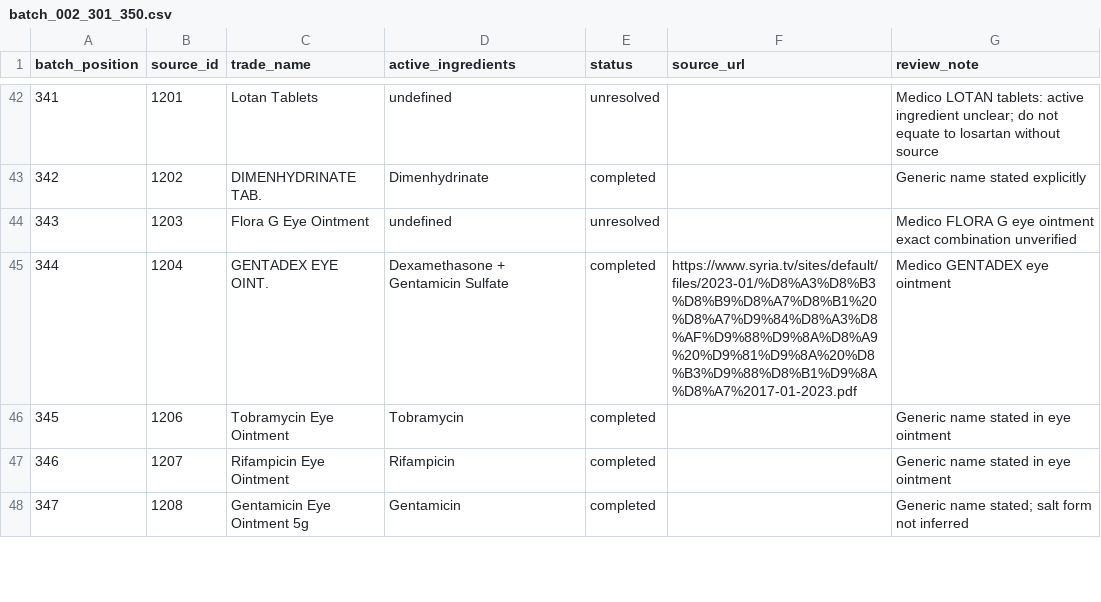
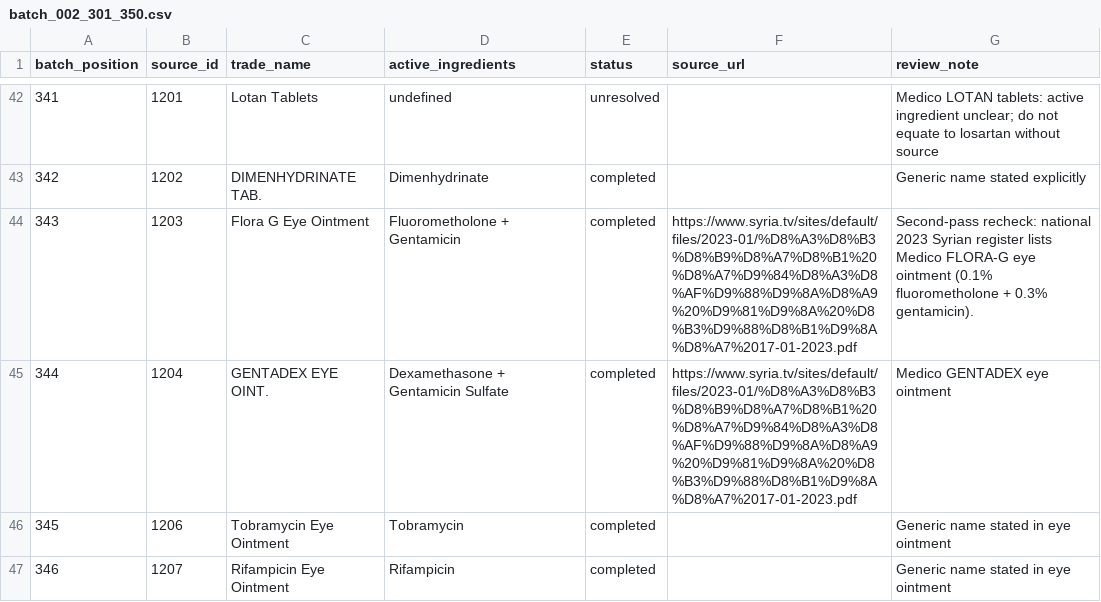
Before and after one commit to Sherko231/sherko_pharma, a CSV file: data/active_ingredients_progress/batch_002_301_350.csv, drawn as a sheet; only a part is shown, gaps mark what is left out; the shorter side is filled out with more unchanged rows.

Commit message:
data: resolve Flora-G ophthalmic ointment using manufacturer-linked Syrian register

```diff
--- a/data/active_ingredients_progress/batch_002_301_350.csv
+++ b/data/active_ingredients_progress/batch_002_301_350.csv
@@ -43,3 +43,3 @@ batch_position,source_id,trade_name,active_ingredients,status,source_url,review_
 342,1202,DIMENHYDRINATE TAB.,Dimenhydrinate,completed,,Generic name stated explicitly
-343,1203,Flora G Eye Ointment,undefined,unresolved,,Medico FLORA G eye ointment exact combination unverified
+343,1203,Flora G Eye Ointment,Fluorometholone + Gentamicin,completed,https://www.syria.tv/sites/default/files/2023-01/%D8%A3%D8%B3%D8%B9%D8%A7%D8%B1%20%D8%A7%D9%84%D8%A3%D8%AF%D9%88%D9%8A%D8%A9%20%D9%81%D9%8A%20%D8%B3%D9%88%D8%B1%D9%8A%D8%A7%2017-01-2023.pdf,Second-pass recheck: national 2023 Syrian register lists Medico FLORA-G eye ointment (0.1% fluorometholone + 0.3% gentamicin).
 344,1204,GENTADEX EYE OINT.,Dexamethasone + Gentamicin Sulfate,completed,https://www.syria.tv/sites/default/files/2023-01/%D8%A3%D8%B3%D8%B9%D8%A7%D8%B1%20%D8%A7%D9%84%D8%A3%D8%AF%D9%88%D9%8A%D8%A9%20%D9%81%D9%8A%20%D8%B3%D9%88%D8%B1%D9%8A%D8%A7%2017-01-2023.pdf,Medico GENTADEX eye ointment
```
